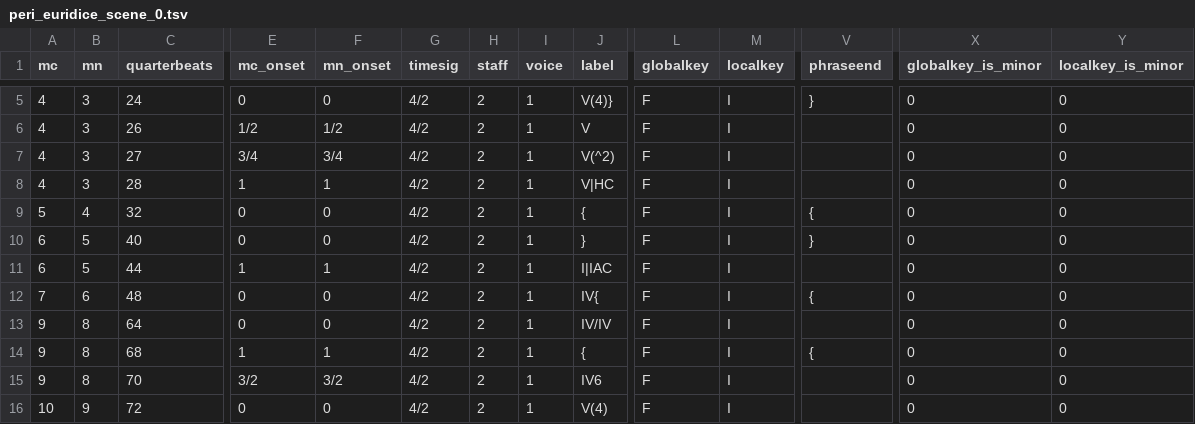
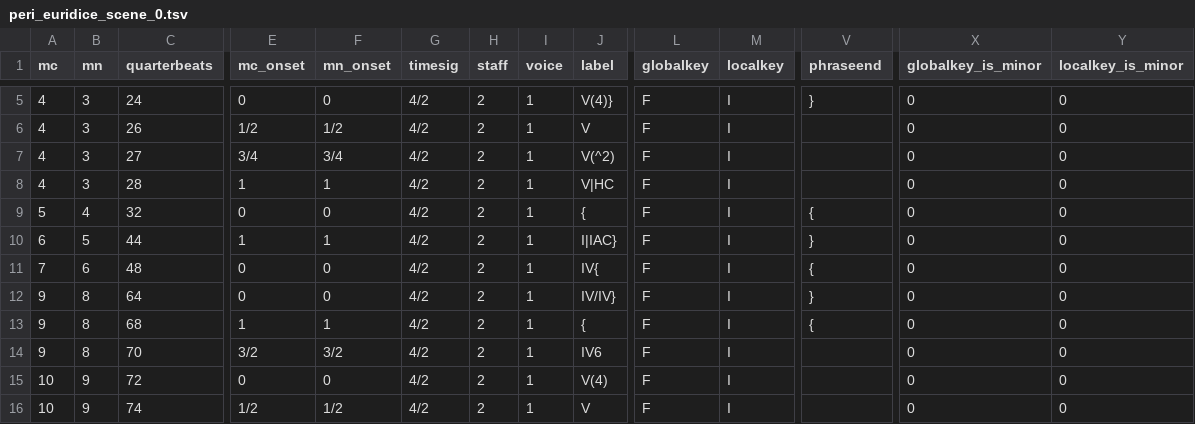
Before and after one commit to DCMLab/peri_euridice, a TSV file: harmonies/peri_euridice_scene_0.tsv, drawn as a sheet; only a part is shown, gaps mark what is left out; the shorter side is filled out with more unchanged rows; removed rows and columns are numbered as before the commit, all else as after; rows hold the shown columns only; the diff names each change by its address in the sheet, - before the commit and + after, or states it on an @@ line.

```diff
--- a/harmonies/peri_euridice_scene_0.tsv
+++ b/harmonies/peri_euridice_scene_0.tsv
-row 10: 6 | 5 | 40 | 0 | 0 | 4/2 | 2 | 1 | } | F | I | } | 0 | 0
-J10 (label): I|IAC
+J10 (label): I|IAC}
-V10 (phraseend): (empty)
+V10 (phraseend): }
-J12 (label): IV/IV
+J12 (label): IV/IV}
-V12 (phraseend): (empty)
+V12 (phraseend): }
```
Also changed, not shown: metadata.tsv, reviewed/peri_euridice_scene_0_reviewed.tsv, 3 other files.
